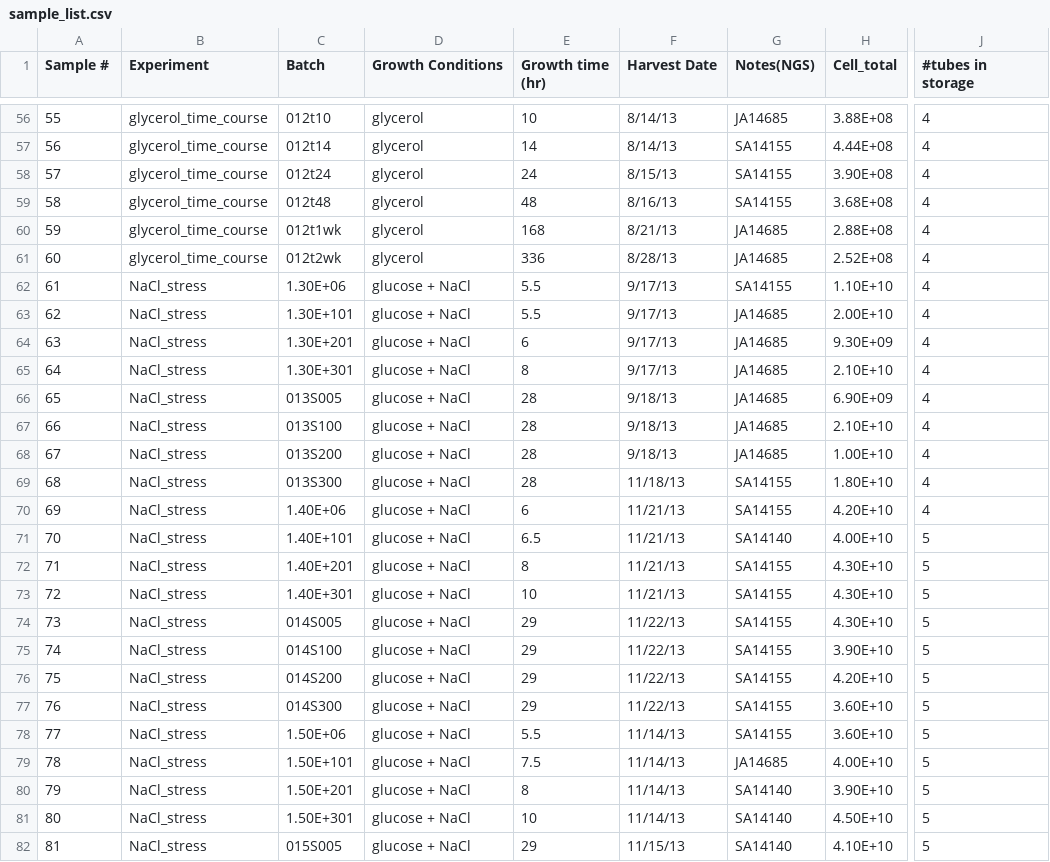
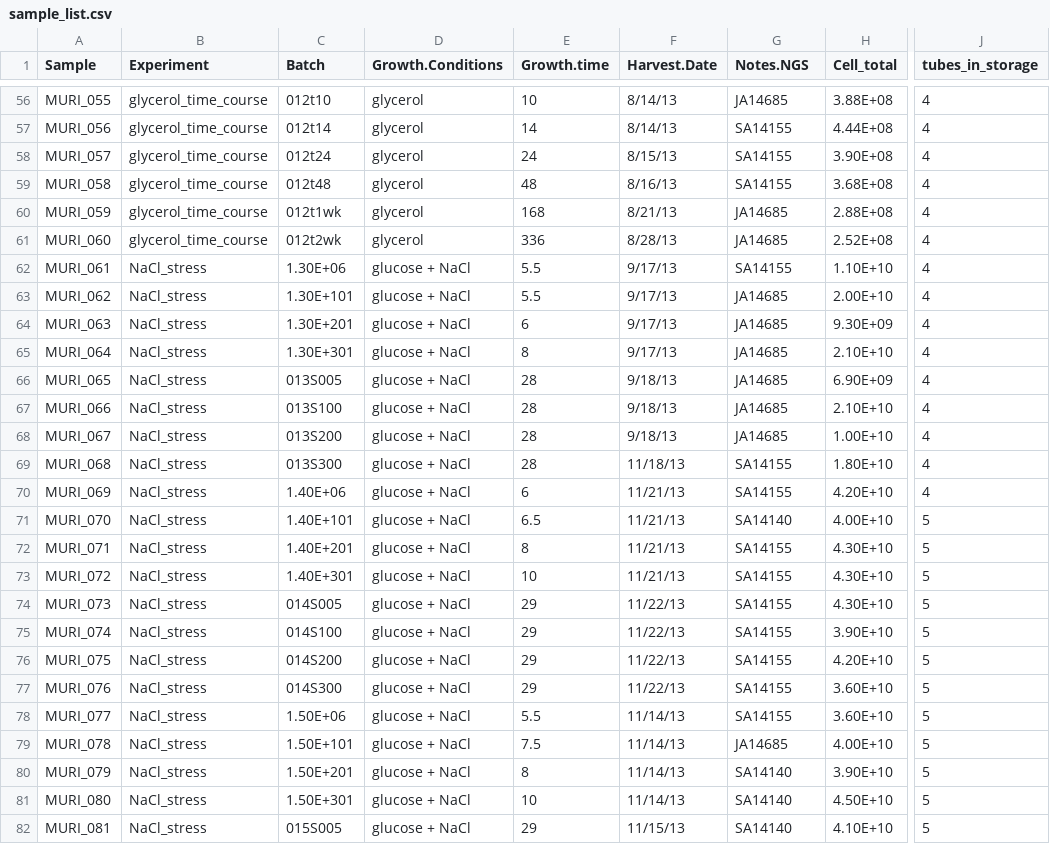
Before and after one commit to dariyasydykova/AG3C_pca_mrna, a CSV file: sample_list.csv, drawn as a sheet; only a part is shown, gaps mark what is left out; the diff covers the shown part only; the diff names each change by its address in the sheet, - before the commit and + after, or states it on an @@ line.

```diff
--- a/sample_list.csv
+++ b/sample_list.csv
-A1: Sample #
+A1: Sample
-D1: Growth Conditions
+D1: Growth.Conditions
-E1: Growth time (hr)
+E1: Growth.time
-F1: Harvest Date
+F1: Harvest.Date
-G1: Notes(NGS)
+G1: Notes.NGS
-J1: #tubes in storage
+J1: tubes_in_storage
-A56 (Sample): 55
+A56 (Sample): MURI_055
-A57 (Sample): 56
+A57 (Sample): MURI_056
-A58 (Sample): 57
+A58 (Sample): MURI_057
-A59 (Sample): 58
+A59 (Sample): MURI_058
-A60 (Sample): 59
+A60 (Sample): MURI_059
-A61 (Sample): 60
+A61 (Sample): MURI_060
-A62 (Sample): 61
+A62 (Sample): MURI_061
-A63 (Sample): 62
+A63 (Sample): MURI_062
-A64 (Sample): 63
+A64 (Sample): MURI_063
-A65 (Sample): 64
+A65 (Sample): MURI_064
-A66 (Sample): 65
+A66 (Sample): MURI_065
-A67 (Sample): 66
+A67 (Sample): MURI_066
-A68 (Sample): 67
+A68 (Sample): MURI_067
-A69 (Sample): 68
+A69 (Sample): MURI_068
-A70 (Sample): 69
+A70 (Sample): MURI_069
-A71 (Sample): 70
+A71 (Sample): MURI_070
-A72 (Sample): 71
+A72 (Sample): MURI_071
-A73 (Sample): 72
+A73 (Sample): MURI_072
-A74 (Sample): 73
+A74 (Sample): MURI_073
-A75 (Sample): 74
+A75 (Sample): MURI_074
-A76 (Sample): 75
+A76 (Sample): MURI_075
-A77 (Sample): 76
+A77 (Sample): MURI_076
-A78 (Sample): 77
+A78 (Sample): MURI_077
-A79 (Sample): 78
+A79 (Sample): MURI_078
-A80 (Sample): 79
+A80 (Sample): MURI_079
-A81 (Sample): 80
+A81 (Sample): MURI_080
-A82 (Sample): 81
+A82 (Sample): MURI_081
```
Also changed, not shown: 163 edited cells elsewhere in this file, 5 other files.
